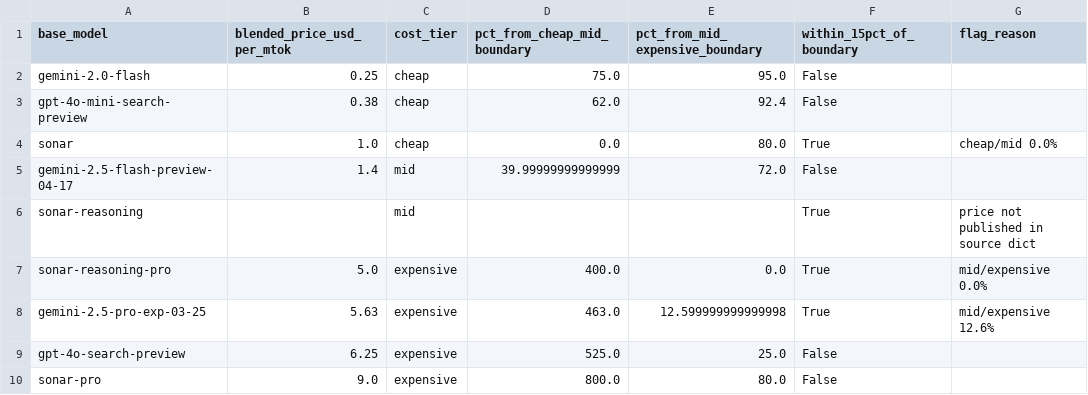
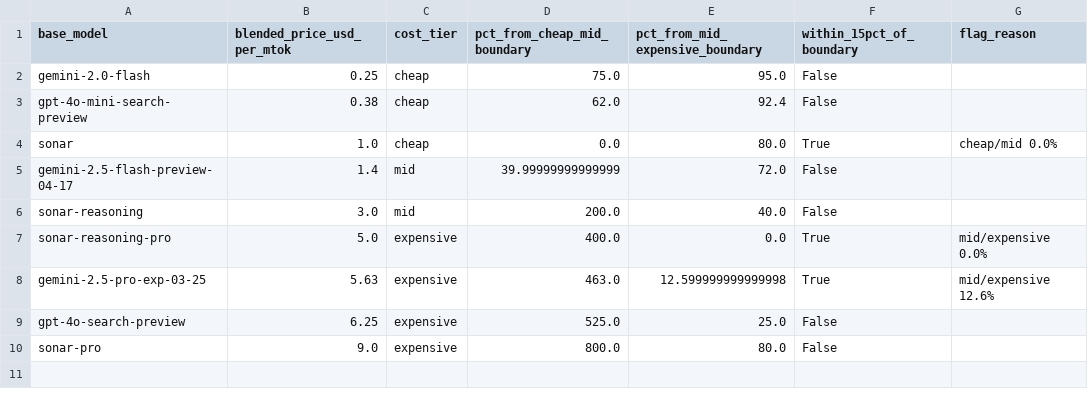
Before and after one commit to mokshith9500/Search-Arena-Model-Routing, a CSV file: outputs/bradley_terry_tier_boundary_check.csv (was bradley_terry_tier_boundary_check.csv), drawn as a sheet.

Commit message:
Reorganize analysis outputs and add charts

```diff
--- a/bradley_terry_tier_boundary_check.csv
+++ b/outputs/bradley_terry_tier_boundary_check.csv
@@ -5,3 +5,3 @@ sonar,1.0,cheap,0.0,80.0,True,cheap/mid 0.0%
 gemini-2.5-flash-preview-04-17,1.4,mid,39.99999999999999,72.0,False,
-sonar-reasoning,,mid,,,True,price not published in source dict
+sonar-reasoning,3.0,mid,200.0,40.0,False,
 sonar-reasoning-pro,5.0,expensive,400.0,0.0,True,mid/expensive 0.0%
```
Also changed, not shown: 54 other files.
